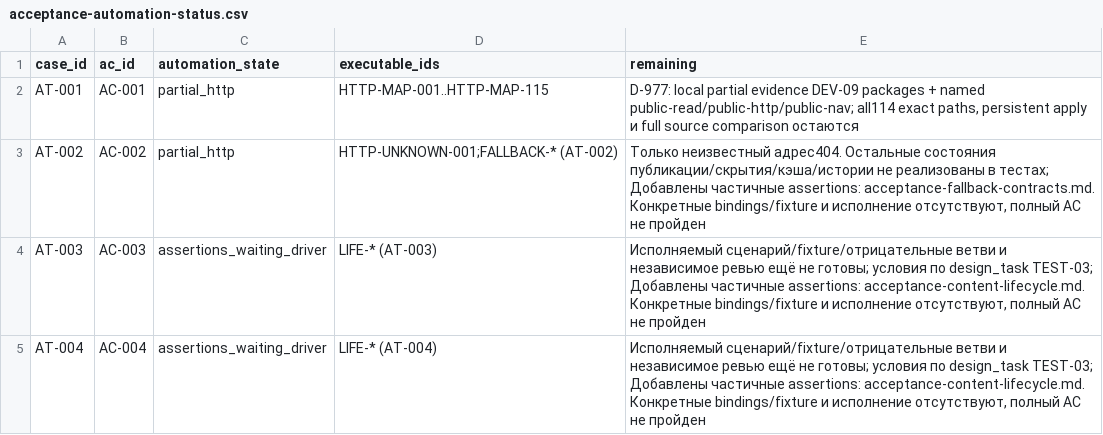
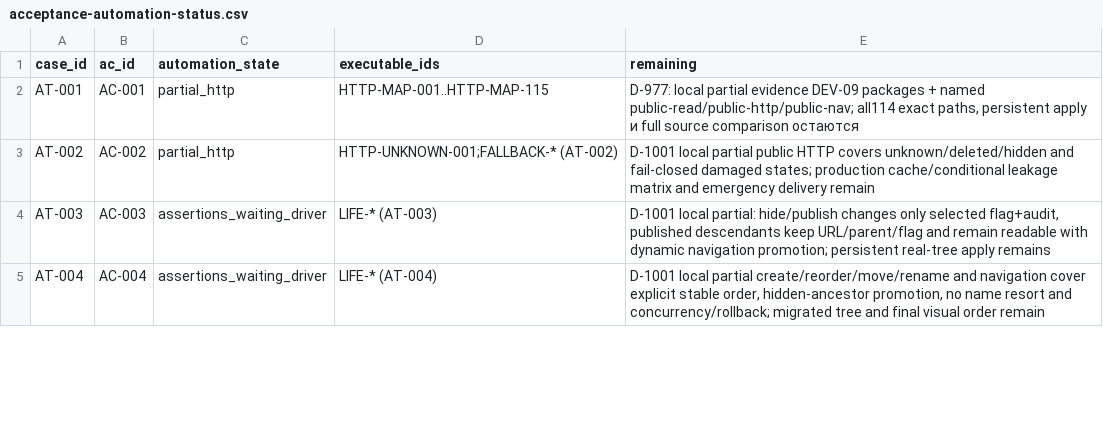
Before and after one commit to nnamecode/nestakada, a CSV file: docs/acceptance-automation-status.csv, drawn as a sheet; only a part is shown; the diff covers the shown part only.

Commit message:
Map DEV-29 lifecycle acceptance evidence

```diff
--- a/docs/acceptance-automation-status.csv
+++ b/docs/acceptance-automation-status.csv
@@ -2,4 +2,4 @@ case_id,ac_id,automation_state,executable_ids,remaining
 "AT-001","AC-001","partial_http","HTTP-MAP-001..HTTP-MAP-115","D-977: local partial evidence DEV-09 packages + named public-read/public-http/public-nav; all114 exact paths, persistent apply и full source comparison остаются"
-"AT-002","AC-002","partial_http","HTTP-UNKNOWN-001;FALLBACK-* (AT-002)","Только неизвестный адрес404. Остальные состояния публикации/скрытия/кэша/истории не реализованы в тестах; Добавлены частичные assertions: acceptance-fallback-contracts.md. Конкретные bindings/fixture и исполнение отсутствуют, полный AC не пройден"
-"AT-003","AC-003","assertions_waiting_driver","LIFE-* (AT-003)","Исполняемый сценарий/fixture/отрицательные ветви и независимое ревью ещё не готовы; условия по design_task TEST-03; Добавлены частичные assertions: acceptance-content-lifecycle.md. Конкретные bindings/fixture и исполнение отсутствуют, полный AC не пройден"
-"AT-004","AC-004","assertions_waiting_driver","LIFE-* (AT-004)","Исполняемый сценарий/fixture/отрицательные ветви и независимое ревью ещё не готовы; условия по design_task TEST-03; Добавлены частичные assertions: acceptance-content-lifecycle.md. Конкретные bindings/fixture и исполнение отсутствуют, полный AC не пройден"
+"AT-002","AC-002","partial_http","HTTP-UNKNOWN-001;FALLBACK-* (AT-002)","D-1001 local partial public HTTP covers unknown/deleted/hidden and fail-closed damaged states; production cache/conditional leakage matrix and emergency delivery remain"
+"AT-003","AC-003","assertions_waiting_driver","LIFE-* (AT-003)","D-1001 local partial: hide/publish changes only selected flag+audit, published descendants keep URL/parent/flag and remain readable with dynamic navigation promotion; persistent real-tree apply remains"
+"AT-004","AC-004","assertions_waiting_driver","LIFE-* (AT-004)","D-1001 local partial create/reorder/move/rename and navigation cover explicit stable order, hidden-ancestor promotion, no name resort and concurrency/rollback; migrated tree and final visual order remain"
```
Also changed, not shown: 6 edited cells elsewhere in this file, 4 other files.
